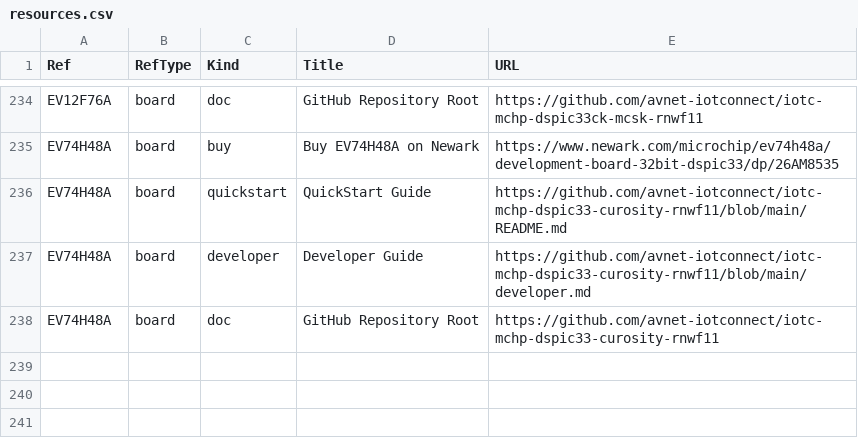
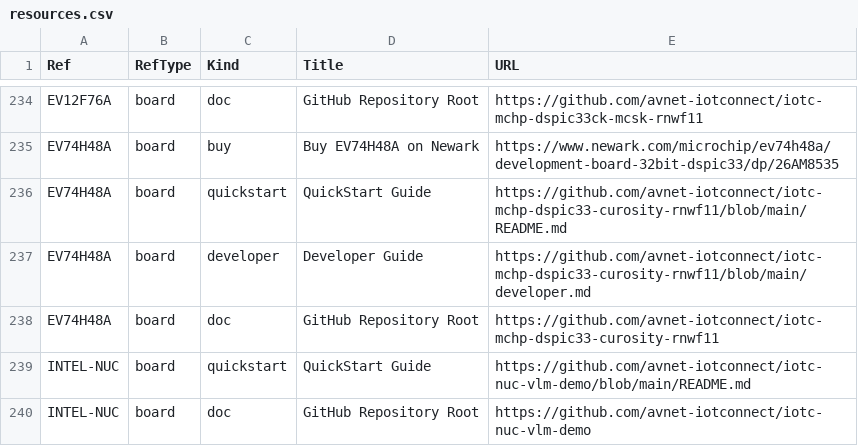
Before and after one commit to avnet-iotconnect/iotc-index, a CSV file: data/resources.csv, drawn as a sheet; only a part is shown, gaps mark what is left out.

Commit message:
Surface the NUC VLM demo under Intel: add generic Intel NUC board
Construction Site Safety VLM was board-less, so it appeared only in the
SDKs & Demos view — never under the Intel partner or the hardware view.
Adds a generic INTEL-NUC board (Intel NUC Mini PC, Core Ultra) with an
MSI Cubi NUC AI+ 3MG press photo (a validated Panther Lake unit) and
quickstart/doc drawer resources, and attaches the demo to it. The
description now names the validated hardware (MSI and ASRock Panther
Lake, Core Ultra Series 3), notes it runs on any Intel NUC-class Core
Ultra device, and flags planned Advantech and Tria module support.
Card id is unchanged, so existing deep links keep working.

```diff
--- a/data/resources.csv
+++ b/data/resources.csv
@@ -238 +238,3 @@ EV74H48A,board,developer,Developer Guide,https://github.com/avnet-iotconnect/iot
 EV74H48A,board,doc,GitHub Repository Root,https://github.com/avnet-iotconnect/iotc-mchp-dspic33-curosity-rnwf11
+INTEL-NUC,board,quickstart,QuickStart Guide,https://github.com/avnet-iotconnect/iotc-nuc-vlm-demo/blob/main/README.md
+INTEL-NUC,board,doc,GitHub Repository Root,https://github.com/avnet-iotconnect/iotc-nuc-vlm-demo
```
Also changed, not shown: data/boards.csv, data/listings.csv, 3 other files.
